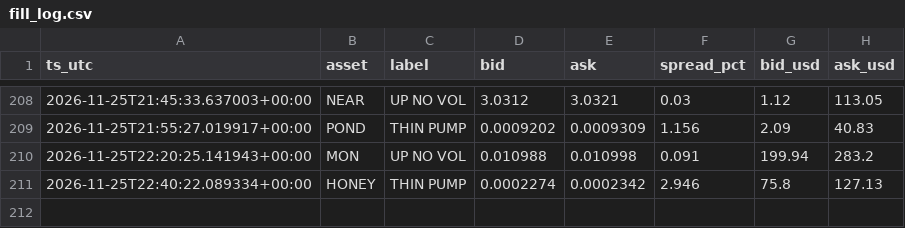
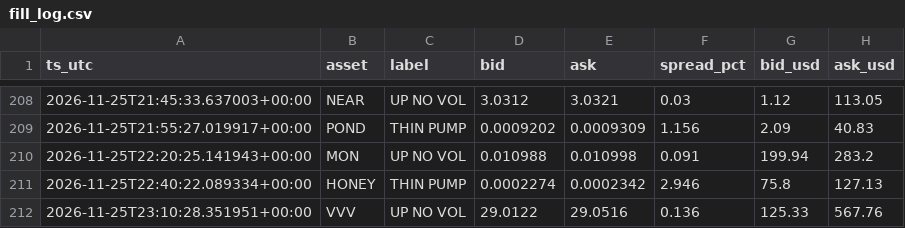
Before and after one commit to allenhuguley-glitch/cscan, a CSV file: fill_log.csv, drawn as a sheet; only a part is shown, gaps mark what is left out; the diff names each change by its address in the sheet, - before the commit and + after, or states it on an @@ line.

```diff
--- a/fill_log.csv
+++ b/fill_log.csv
+row 212: 2026-11-25T23:10:28.351951+00:00 | VVV | UP NO VOL | 29.0122 | 29.0516 | 0.136 | 125.33 | 567.76
```
Also changed, not shown: early_checks_log.csv, 6 other files.
